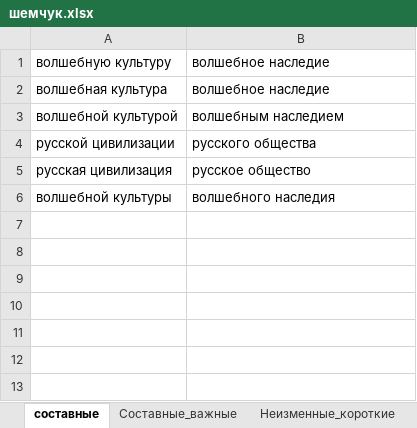
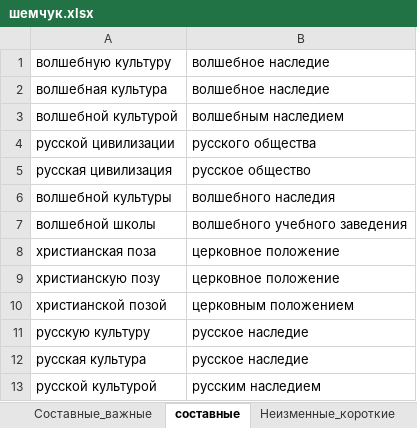
Before and after one commit to AveNRU/text_changer, an Excel workbook: словари/шемчук.xlsx, sheet составные, drawn as a sheet; values as stored, in another font and other column widths than the file's, no borders; the diff names each change by its address in the sheet, - before the commit and + after, or states it on an @@ line.

```diff
--- a/словари/шемчук.xlsx (sheet составные)
+++ b/словари/шемчук.xlsx (sheet составные)
@@ sheet tab order changed: Составные_важные | составные | Неизменные_короткие @@
+row 7: волшебной школы | волшебного учебного заведения
+row 8: христианская поза | церковное положение
+row 9: христианскую позу | церковное положение
+row 10: христианской позой | церковным положением
+row 11: русскую культуру | русское наследие
+row 12: русская культура | русское наследие
+row 13: русской культурой | русским наследием
```
Also changed, not shown: sheet Составные_важные, sheet Неизменные_короткие, 1 other file.
